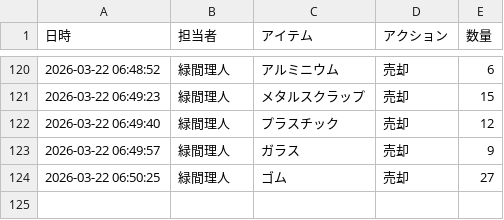
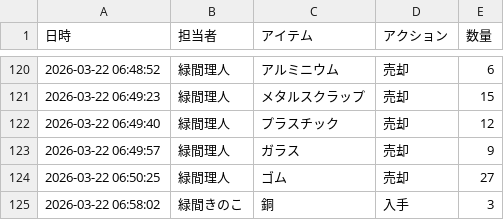
Before and after one commit to Lichtmido/midorima_material_inventory_management, a CSV file: inventory_log.csv, drawn as a sheet; only a part is shown, gaps mark what is left out; the diff names each change by its address in the sheet, - before the commit and + after, or states it on an @@ line.

Commit message:
Inventory Update: 2026-03-22 06:58:02

```diff
--- a/inventory_log.csv
+++ b/inventory_log.csv
+row 125: 2026-03-22 06:58:02 | 緑間きのこ | 銅 | 入手 | 3
```
